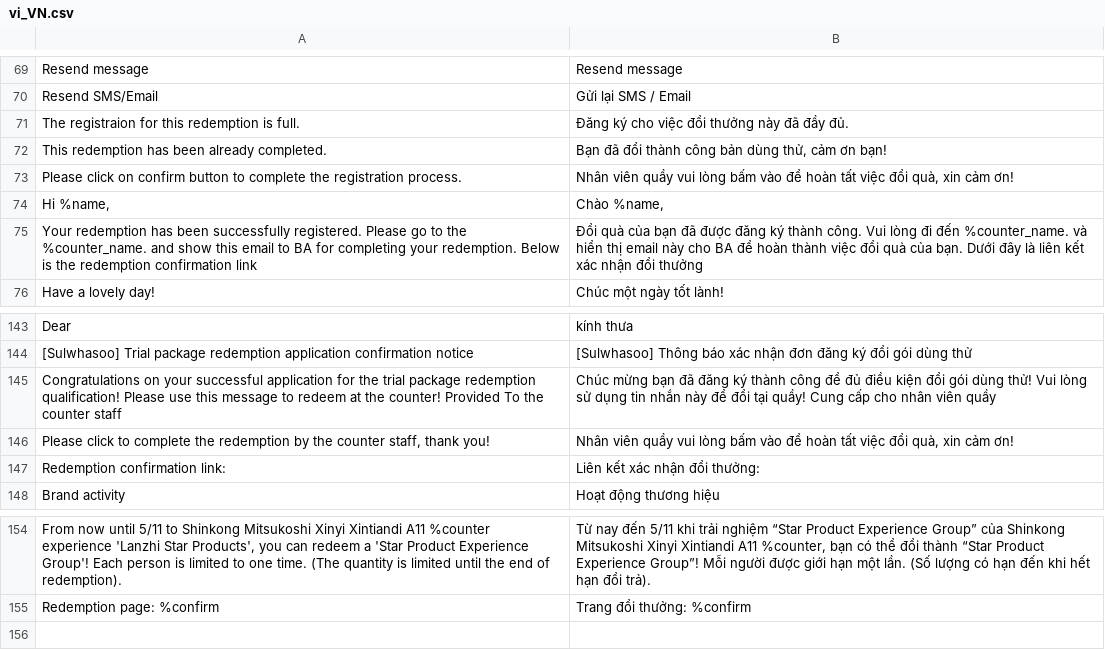
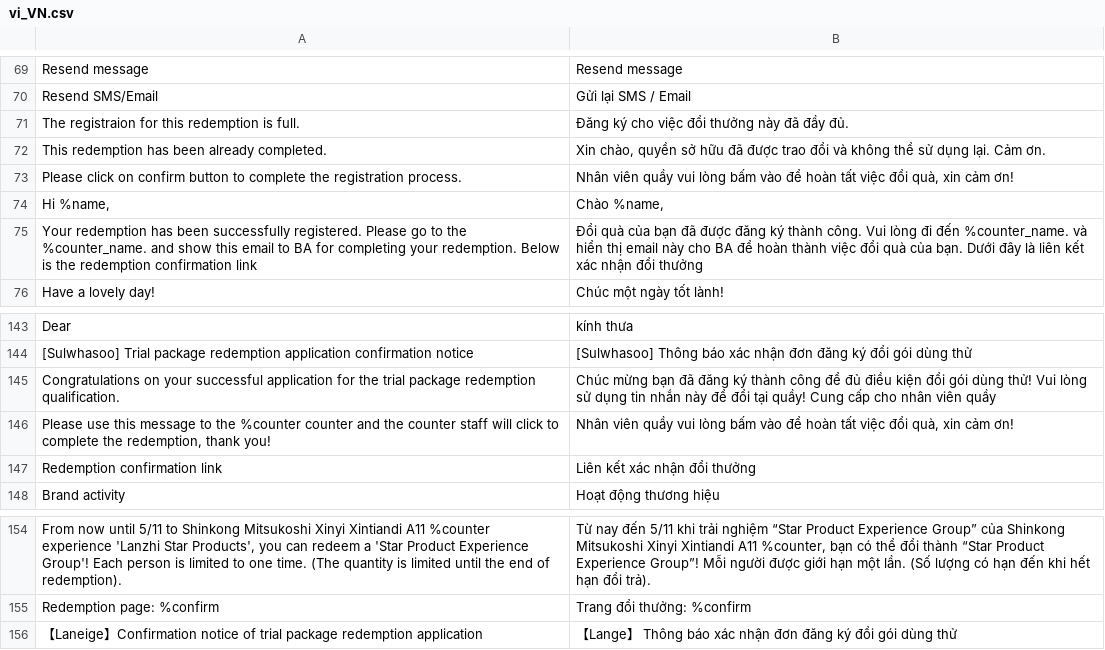
Before and after one commit to congvt305/staging-twap, a CSV file: app/code/Eguana/Redemption/i18n/vi_VN.csv, drawn as a sheet; only a part is shown, gaps mark what is left out; the diff names each change by its address in the sheet, - before the commit and + after, or states it on an @@ line.

Commit message:
Thank you page, Redemption completion page, Utm values, Popup on duplication of record, Redemption id issue fixed

```diff
--- a/app/code/Eguana/Redemption/i18n/vi_VN.csv
+++ b/app/code/Eguana/Redemption/i18n/vi_VN.csv
-B72: Bạn đã đổi thành công bản dùng thử, cảm ơn bạn!
+B72: Xin chào, quyền sở hữu đã được trao đổi và không thể sử dụng lại. Cảm ơn.
-A145: …package redemption qualification! Please use this message to redeem at the counter! Provided To the counter staff
+A145: …package redemption qualification.
-A146: Please click to complete the redemption by the counter staff, thank you!
+A146: Please use this message to the %counter counter and the counter staff will click to complete the redemption, thank you!
-A147: Redemption confirmation link:
+A147: Redemption confirmation link
-B147: Liên kết xác nhận đổi thưởng:
+B147: Liên kết xác nhận đổi thưởng
+row 156: 【Laneige】Confirmation notice of trial package redemption application | 【Lange】 Thông báo xác nhận đơn đăng ký đổi gói dùng thử
```
Also changed, not shown: app/code/Eguana/Redemption/i18n/en_US.csv, app/code/Eguana/Redemption/i18n/zh_Hant_TW.csv, 21 other files.
